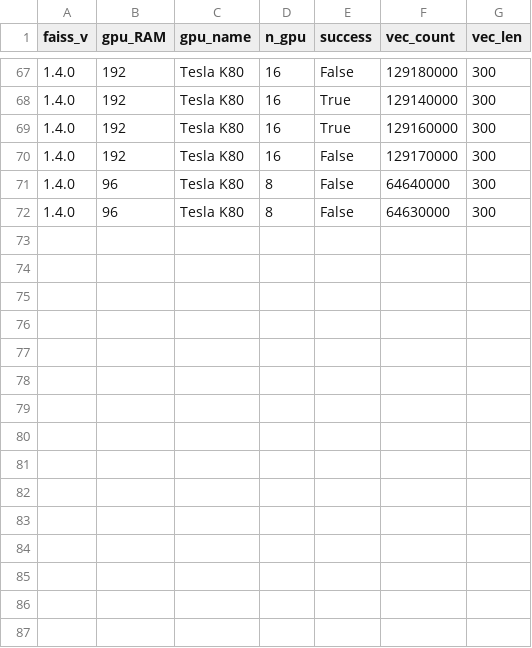
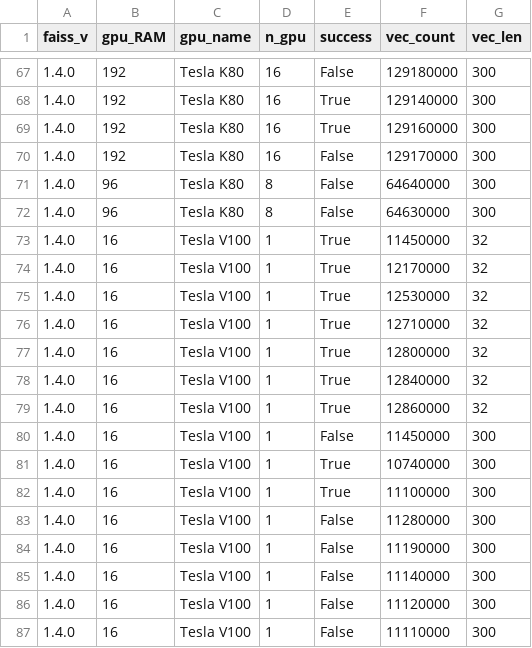
Before and after one commit to chrisjmccormick/brute_knn_benchmarks, a CSV file: max_dataset_size.csv, drawn as a sheet; only a part is shown, gaps mark what is left out.

Commit message:
Adding results for 1x Tesla V100

```diff
--- a/max_dataset_size.csv
+++ b/max_dataset_size.csv
@@ -72 +72,16 @@ faiss_v,gpu_RAM,gpu_name,n_gpu,success,vec_count,vec_len
 1.4.0,96,Tesla K80,8,False,64630000,300
+1.4.0,16,Tesla V100,1,True,11450000,32
+1.4.0,16,Tesla V100,1,True,12170000,32
+1.4.0,16,Tesla V100,1,True,12530000,32
+1.4.0,16,Tesla V100,1,True,12710000,32
+1.4.0,16,Tesla V100,1,True,12800000,32
+1.4.0,16,Tesla V100,1,True,12840000,32
+1.4.0,16,Tesla V100,1,True,12860000,32
+1.4.0,16,Tesla V100,1,False,11450000,300
+1.4.0,16,Tesla V100,1,True,10740000,300
+1.4.0,16,Tesla V100,1,True,11100000,300
+1.4.0,16,Tesla V100,1,False,11280000,300
+1.4.0,16,Tesla V100,1,False,11190000,300
+1.4.0,16,Tesla V100,1,False,11140000,300
+1.4.0,16,Tesla V100,1,False,11120000,300
+1.4.0,16,Tesla V100,1,False,11110000,300
```
Also changed, not shown: 1 other file.
